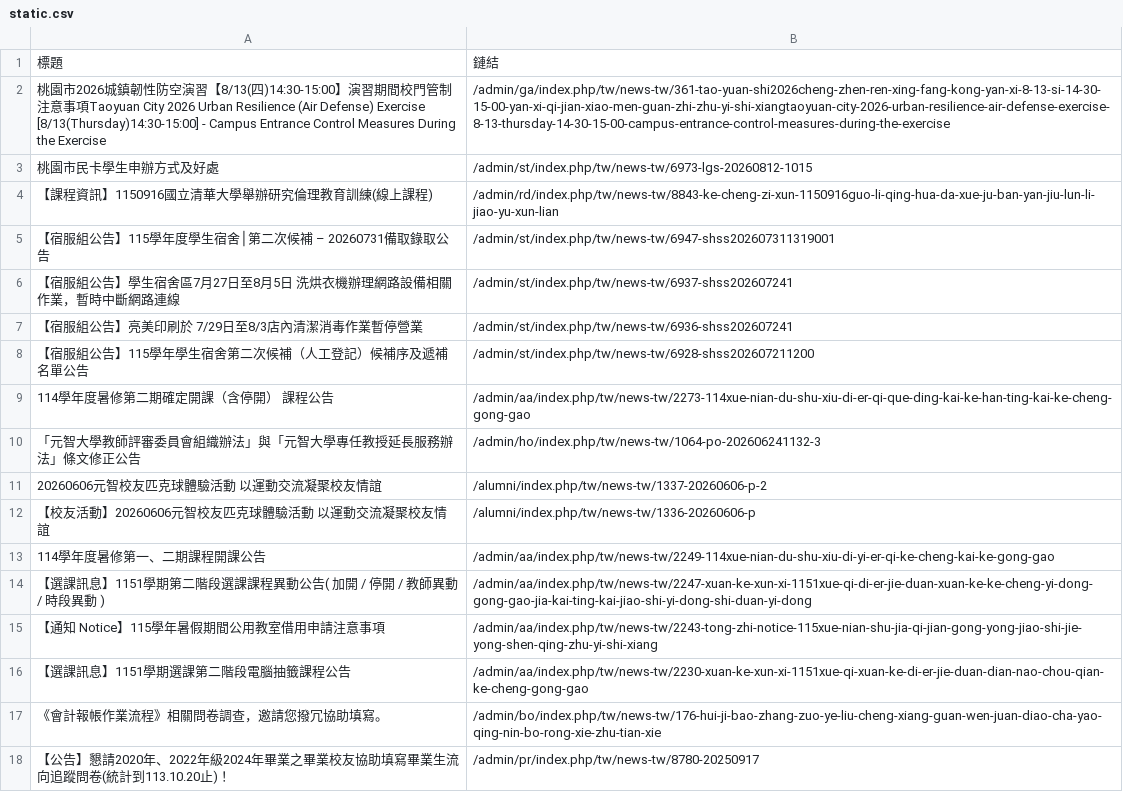
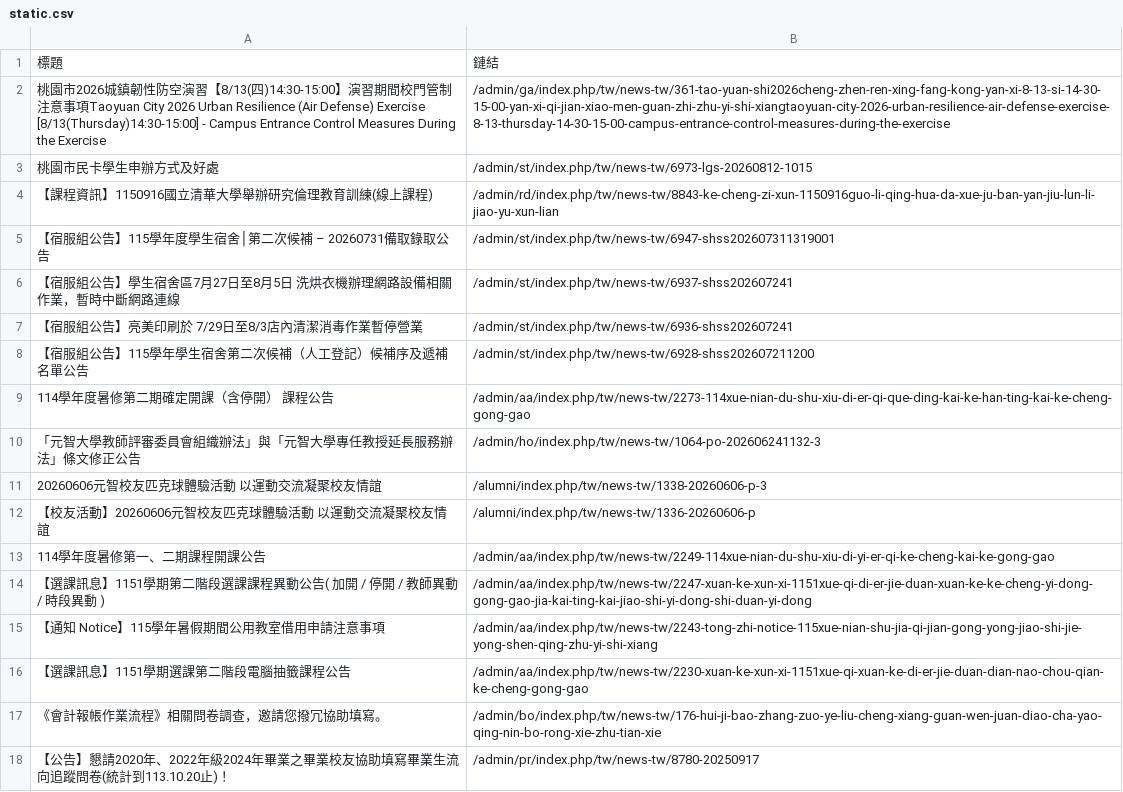
Before and after one commit to Anson0359/MidProject_Web_Crawler, a CSV file: static.csv, drawn as a sheet.

```diff
--- a/static.csv
+++ b/static.csv
@@ -10,3 +10,3 @@
  「元智大學教師評審委員會組織辦法」與「元智大學專任教授延長服務辦法」條文修正公告,/admin/ho/index.php/tw/news-tw/1064-po-202606241132-3
- 20260606元智校友匹克球體驗活動　以運動交流凝聚校友情誼,/alumni/index.php/tw/news-tw/1337-20260606-p-2
+ 20260606元智校友匹克球體驗活動　以運動交流凝聚校友情誼 ,/alumni/index.php/tw/news-tw/1338-20260606-p-3
  【校友活動】20260606元智校友匹克球體驗活動　以運動交流凝聚校友情誼,/alumni/index.php/tw/news-tw/1336-20260606-p
```
Also changed, not shown: api.csv.
